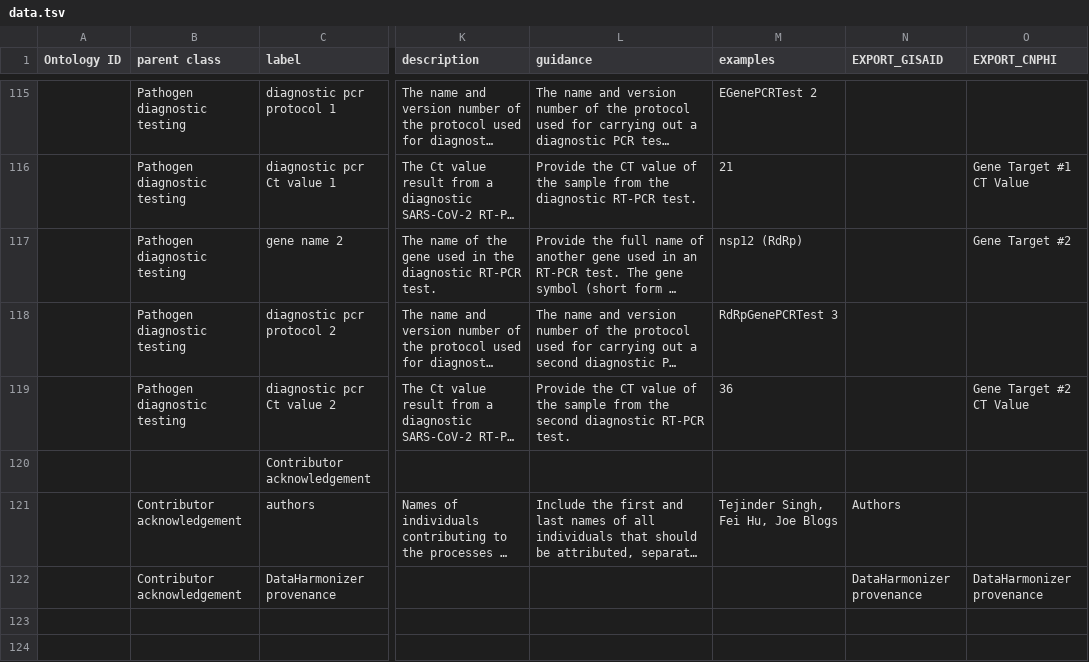
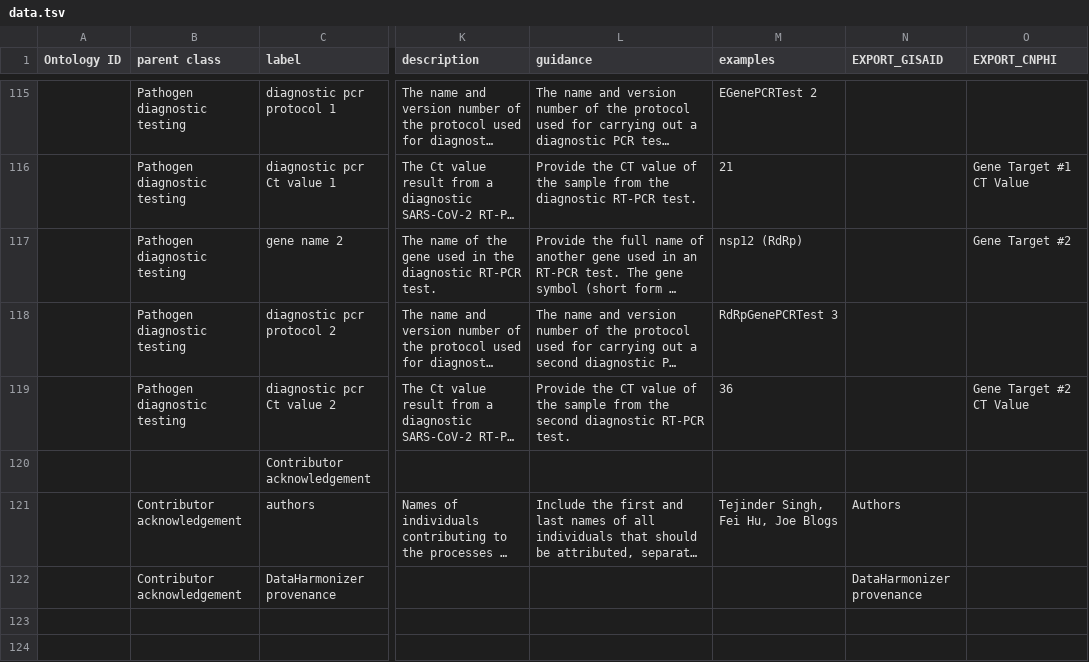
Before and after one commit to cidgoh/DataHarmonizer, a TSV file: template/canada_covid19/data.tsv, drawn as a sheet; only a part is shown, gaps mark what is left out; long unchanged cells end in …; the diff names each change by its address in the sheet, - before the commit and + after, or states it on an @@ line.

Commit message:
CNPHI Laser dropping provenance column

```diff
--- a/template/canada_covid19/data.tsv
+++ b/template/canada_covid19/data.tsv
-O122 (EXPORT_CNPHI): DataHarmonizer provenance
+O122 (EXPORT_CNPHI): (empty)
```
Also changed, not shown: 3 other files.
